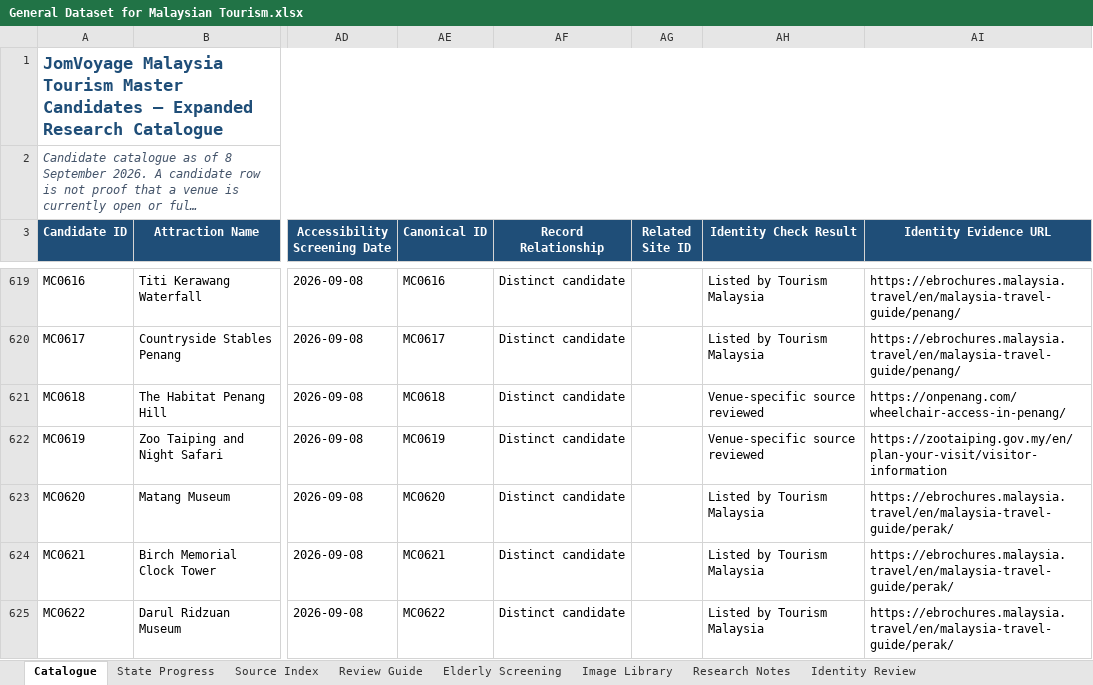
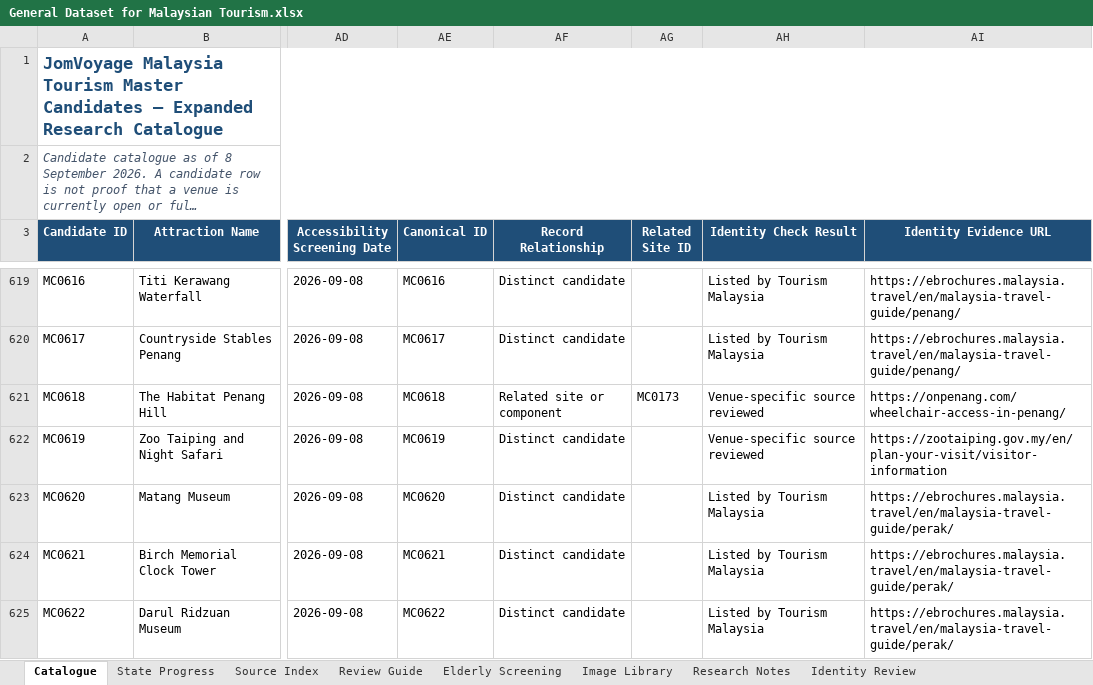
Before and after one commit to HeikinCDS/travel-chatbot, an Excel workbook: data/General Dataset for Malaysian Tourism.xlsx, sheet Catalogue, drawn as a sheet; only a part is shown, gaps mark what is left out; long unchanged cells end in …; values as stored, in another font and other column widths than the file's, no borders; conditional formats and table styles not drawn; the diff names each change by its address in the sheet, - before the commit and + after, or states it on an @@ line.

Commit message:
Improve elderly recommendation flows and dataset handling

```diff
--- a/data/General Dataset for Malaysian Tourism.xlsx (sheet Catalogue)
+++ b/data/General Dataset for Malaysian Tourism.xlsx (sheet Catalogue)
-AF621 (Record Relationship): Distinct candidate
+AF621 (Record Relationship): Related site or component
-AG621 (Related Site ID): (empty)
+AG621 (Related Site ID): MC0173
```
Also changed, not shown: 13 other files.
